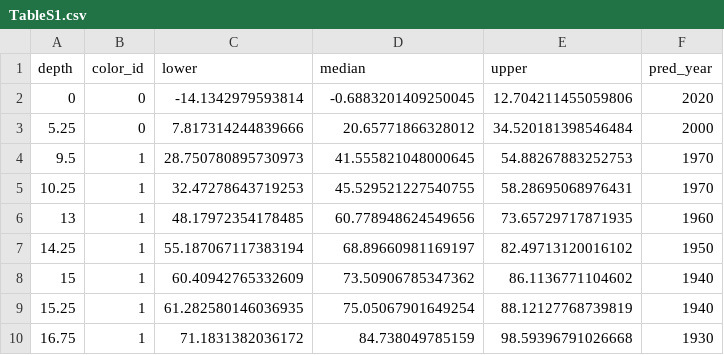
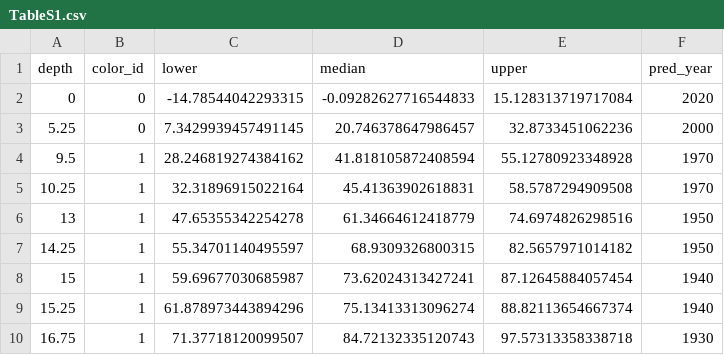
Before and after one commit to mlvahsen/belowground_evolution, a CSV file: figs_tables/TableS1.csv, drawn as a sheet.

```diff
--- a/figs_tables/TableS1.csv
+++ b/figs_tables/TableS1.csv
@@ -1,10 +1,10 @@
 depth,color_id,lower,median,upper,pred_year
-0,0,-14.1342979593814,-0.6883201409250045,12.704211455059806,2020
-5.25,0,7.817314244839666,20.65771866328012,34.520181398546484,2000
-9.5,1,28.750780895730973,41.555821048000645,54.88267883252753,1970
-10.25,1,32.47278643719253,45.529521227540755,58.28695068976431,1970
-13,1,48.17972354178485,60.778948624549656,73.65729717871935,1960
-14.25,1,55.187067117383194,68.89660981169197,82.49713120016102,1950
-15,1,60.40942765332609,73.50906785347362,86.1136771104602,1940
-15.25,1,61.282580146036935,75.05067901649254,88.12127768739819,1940
-16.75,1,71.1831382036172,84.738049785159,98.59396791026668,1930
+0,0,-14.78544042293315,-0.09282627716544833,15.128313719717084,2020
+5.25,0,7.3429939457491145,20.746378647986457,32.8733451062236,2000
+9.5,1,28.246819274384162,41.818105872408594,55.12780923348928,1970
+10.25,1,32.31896915022164,45.41363902618831,58.5787294909508,1970
+13,1,47.65355342254278,61.34664612418779,74.6974826298516,1950
+14.25,1,55.34701140495597,68.9309326800315,82.5657971014182,1950
+15,1,59.69677030685987,73.62024313427241,87.12645884057454,1940
+15.25,1,61.878973443894296,75.13413313096274,88.82113654667374,1940
+16.75,1,71.37718120099507,84.72132335120743,97.57313358338718,1930
```
Also changed, not shown: 29 other files.
